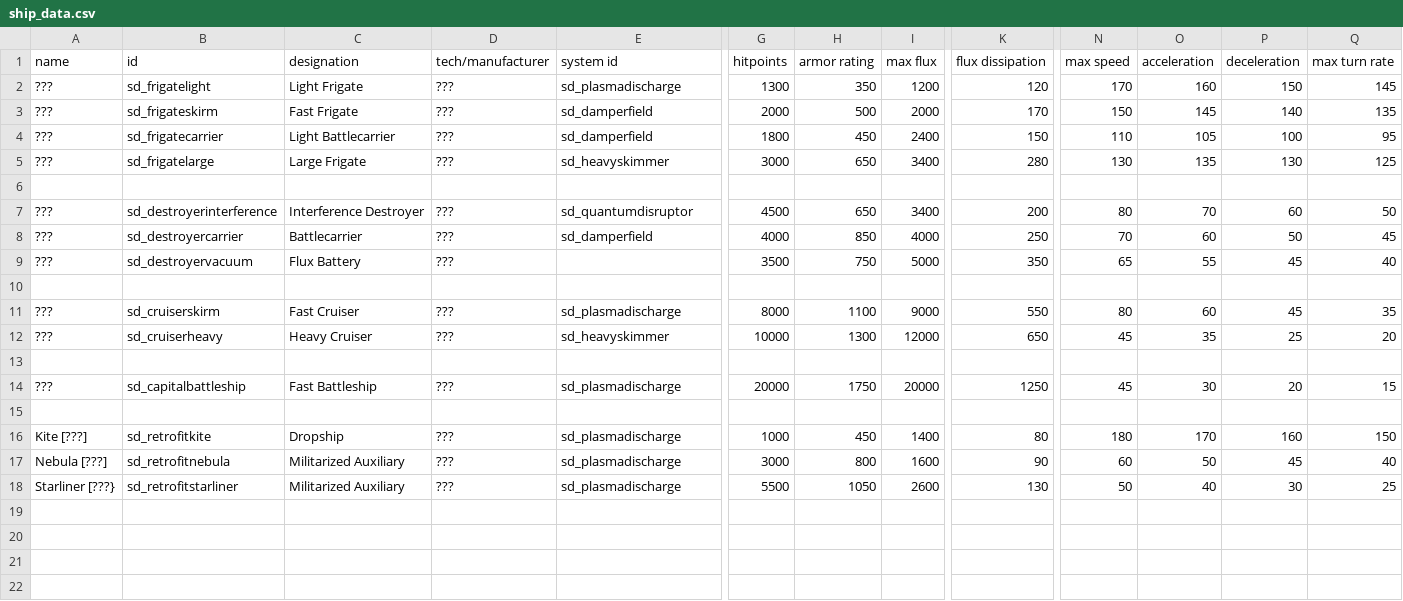
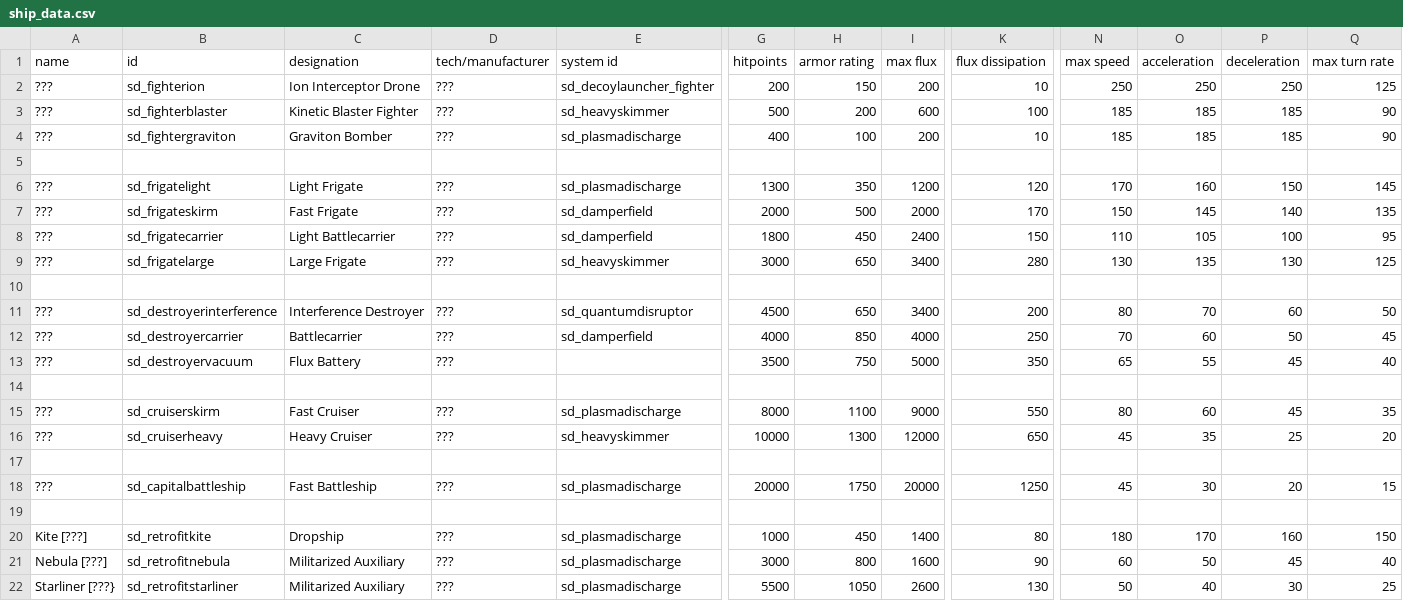
Before and after one commit to Sorrydough/Doughsector, a CSV file: data/hulls/ship_data.csv, drawn as a sheet; only a part is shown, gaps mark what is left out; rows hold the shown columns only; the diff names each change by its address in the sheet, - before the commit and + after, or states it on an @@ line.

```diff
--- a/data/hulls/ship_data.csv
+++ b/data/hulls/ship_data.csv
+row 2: ??? | sd_fighterion | Ion Interceptor Drone | ??? | sd_decoylauncher_fighter | 200 | 150 | 200 | 10 | 250 | 250 | 250 | 125
+row 3: ??? | sd_fighterblaster | Kinetic Blaster Fighter | ??? | sd_heavyskimmer | 500 | 200 | 600 | 100 | 185 | 185 | 185 | 90
+row 4: ??? | sd_fightergraviton | Graviton Bomber | ??? | sd_plasmadischarge | 400 | 100 | 200 | 10 | 185 | 185 | 185 | 90
+row 5: (empty)
```
Also changed, not shown: data/shipsystems/ship_systems.csv, data/weapons/weapon_data.csv, 26 other files.
